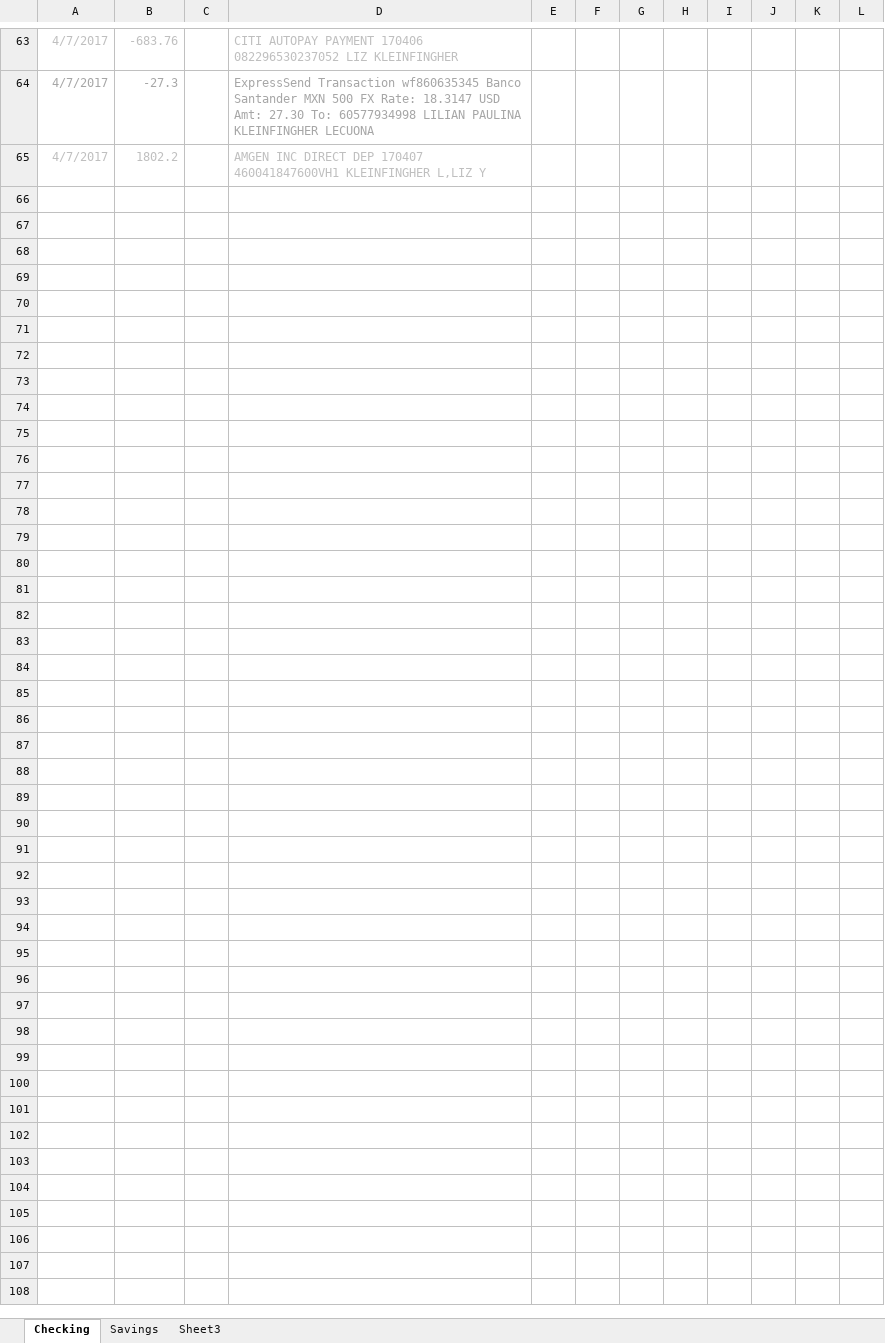
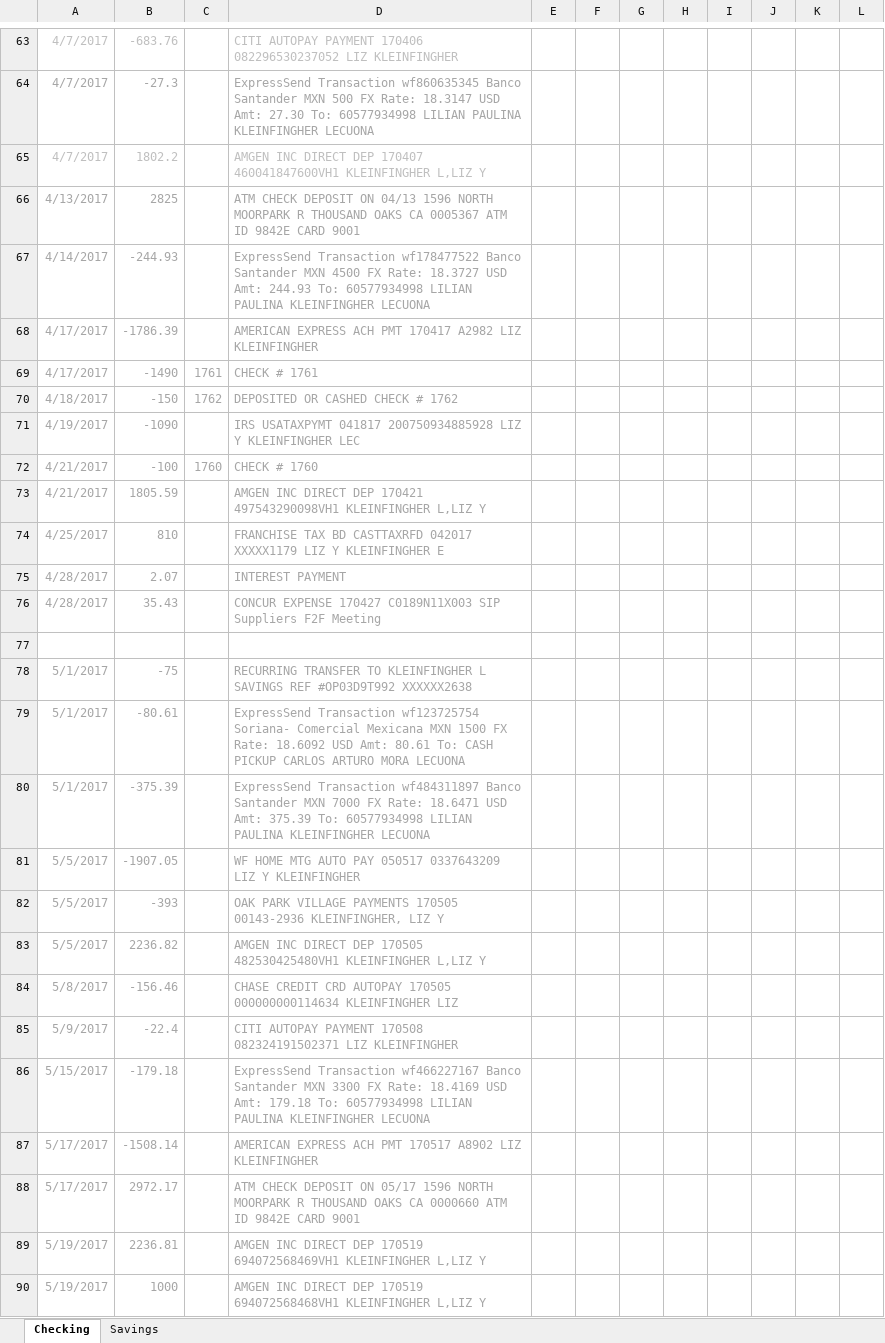
Before and after one commit to lkleinl/hello-world, an Excel workbook: WF 2017.xlsx, sheet Checking, drawn as a sheet; only a part is shown, gaps mark what is left out; values as stored, in another font and other column widths than the file's, no borders; the diff names each change by its address in the sheet, - before the commit and + after, or states it on an @@ line.

```diff
--- a/WF 2017.xlsx (sheet Checking)
+++ b/WF 2017.xlsx (sheet Checking)
-sheet tab: Sheet3
+row 66: 4/13/2017 | 2825 |  | ATM CHECK DEPOSIT ON 04/13 1596 NORTH MOORPARK R THOUSAND OAKS CA 0005367 ATM ID 9842E CARD 9001
+row 67: 4/14/2017 | -244.93 |  | ExpressSend Transaction wf178477522 Banco Santander MXN 4500 FX Rate: 18.3727 USD Amt: 244.93 To: 60577934998 LILIAN PAULINA KLEINFINGHER LECUONA
+row 68: 4/17/2017 | -1786.39 |  | AMERICAN EXPRESS ACH PMT 170417 A2982 LIZ KLEINFINGHER
+row 69: 4/17/2017 | -1490 | 1761 | CHECK # 1761
+row 70: 4/18/2017 | -150 | 1762 | DEPOSITED OR CASHED CHECK # 1762
+row 71: 4/19/2017 | -1090 |  | IRS USATAXPYMT 041817 200750934885928 LIZ Y KLEINFINGHER LEC
+row 72: 4/21/2017 | -100 | 1760 | CHECK # 1760
+row 73: 4/21/2017 | 1805.59 |  | AMGEN INC DIRECT DEP 170421 497543290098VH1 KLEINFINGHER L,LIZ Y
+row 74: 4/25/2017 | 810 |  | FRANCHISE TAX BD CASTTAXRFD 042017 XXXXX1179 LIZ Y KLEINFINGHER E
+row 75: 4/28/2017 | 2.07 |  | INTEREST PAYMENT
+row 76: 4/28/2017 | 35.43 |  | CONCUR EXPENSE 170427 C0189N11X003 SIP Suppliers F2F Meeting
+row 77: (empty)
+row 78: 5/1/2017 | -75 |  | RECURRING TRANSFER TO KLEINFINGHER L SAVINGS REF #OP03D9T992 XXXXXX2638
+row 79: 5/1/2017 | -80.61 |  | ExpressSend Transaction wf123725754 Soriana- Comercial Mexicana MXN 1500 FX Rate: 18.6092 USD Amt: 80.61 To: CASH PICKUP CARLOS ARTURO MORA LECUONA
+row 80: 5/1/2017 | -375.39 |  | ExpressSend Transaction wf484311897 Banco Santander MXN 7000 FX Rate: 18.6471 USD Amt: 375.39 To: 60577934998 LILIAN PAULINA KLEINFINGHER LECUONA
+row 81: 5/5/2017 | -1907.05 |  | WF HOME MTG AUTO PAY 050517 0337643209 LIZ Y KLEINFINGHER
+row 82: 5/5/2017 | -393 |  | OAK PARK VILLAGE PAYMENTS 170505 00143-2936 KLEINFINGHER, LIZ Y
+row 83: 5/5/2017 | 2236.82 |  | AMGEN INC DIRECT DEP 170505 482530425480VH1 KLEINFINGHER L,LIZ Y
+row 84: 5/8/2017 | -156.46 |  | CHASE CREDIT CRD AUTOPAY 170505 000000000114634 KLEINFINGHER LIZ
+row 85: 5/9/2017 | -22.4 |  | CITI AUTOPAY PAYMENT 170508 082324191502371 LIZ KLEINFINGHER
+row 86: 5/15/2017 | -179.18 |  | ExpressSend Transaction wf466227167 Banco Santander MXN 3300 FX Rate: 18.4169 USD Amt: 179.18 To: 60577934998 LILIAN PAULINA KLEINFINGHER LECUONA
+row 87: 5/17/2017 | -1508.14 |  | AMERICAN EXPRESS ACH PMT 170517 A8902 LIZ KLEINFINGHER
+row 88: 5/17/2017 | 2972.17 |  | ATM CHECK DEPOSIT ON 05/17 1596 NORTH MOORPARK R THOUSAND OAKS CA 0000660 ATM ID 9842E CARD 9001
+row 89: 5/19/2017 | 2236.81 |  | AMGEN INC DIRECT DEP 170519 694072568469VH1 KLEINFINGHER L,LIZ Y
+row 90: 5/19/2017 | 1000 |  | AMGEN INC DIRECT DEP 170519 694072568468VH1 KLEINFINGHER L,LIZ Y
```
Also changed, not shown: sheet Savings, AMEX 2017.xlsx, Deudas.xlsx, 3 other files.
